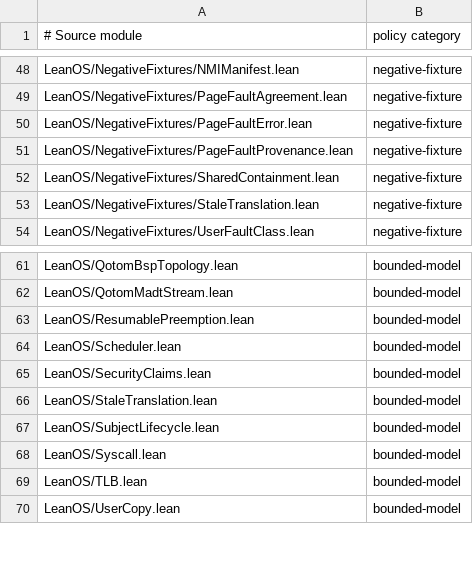
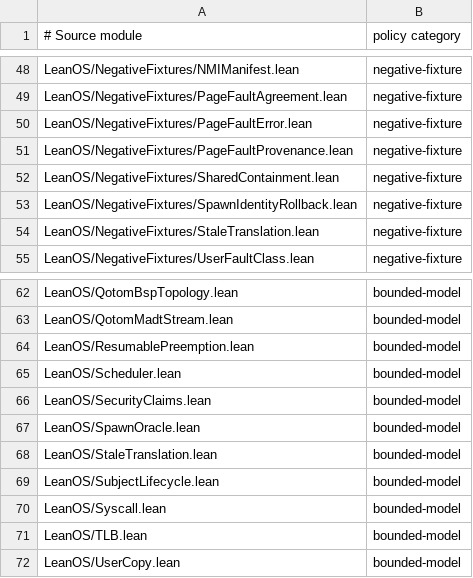
Before and after one commit to rudi-cilibrasi/leanos, a TSV file: scripts/native-decide-modules.tsv, drawn as a sheet; only a part is shown, gaps mark what is left out; the diff names each change by its address in the sheet, - before the commit and + after, or states it on an @@ line.

```diff
--- a/scripts/native-decide-modules.tsv
+++ b/scripts/native-decide-modules.tsv
+row 53: LeanOS/NegativeFixtures/SpawnIdentityRollback.lean | negative-fixture
+row 67: LeanOS/SpawnOracle.lean | bounded-model
```
Also changed, not shown: 24 other files.
